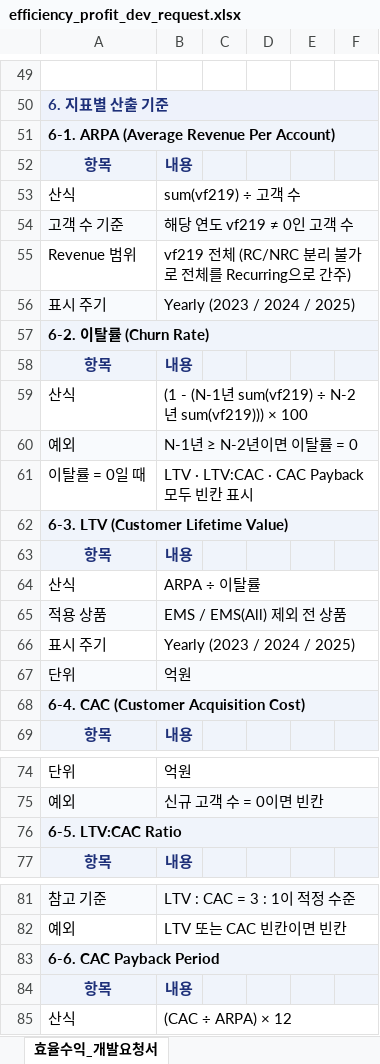
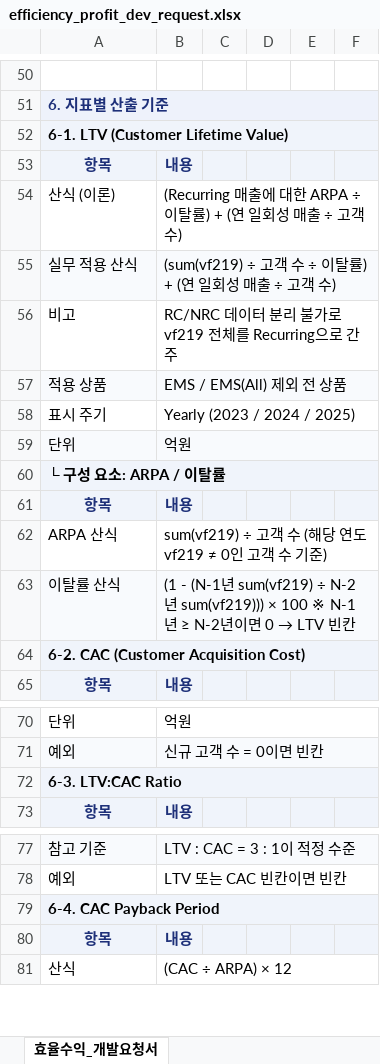
Before and after one commit to juree85-netizen/business-health-dashboard, an Excel workbook: efficiency_profit_dev_request.xlsx, sheet 효율수익_개발요청서, drawn as a sheet; only a part is shown, gaps mark what is left out; values as stored, in another font and other column widths than the file's, no borders; removed rows and columns are numbered as before the commit, all else as after; the diff covers the shown part only; the diff names each change by its address in the sheet, - before the commit and + after, or states it on an @@ line.

```diff
--- a/efficiency_profit_dev_request.xlsx (sheet 효율수익_개발요청서)
+++ b/efficiency_profit_dev_request.xlsx (sheet 효율수익_개발요청서)
-A52: 6-1. ARPA (Average Revenue Per Account)
+A52: 6-1. LTV (Customer Lifetime Value)
-row 53: 산식 | sum(vf219) ÷ 고객 수
-row 54: 고객 수 기준 | 해당 연도 vf219 ≠ 0인 고객 수
-row 55: Revenue 범위 | vf219 전체 (RC/NRC 분리 불가로 전체를 Recurring으로 간주)
-row 56: 표시 주기 | Yearly (2023 / 2024 / 2025)
-row 57: 6-2. 이탈률 (Churn Rate)
-row 59: 산식 | (1 - (N-1년 sum(vf219) ÷ N-2년 sum(vf219))) × 100
-row 60: 예외 | N-1년 ≥ N-2년이면 이탈률 = 0
-row 61: 이탈률 = 0일 때 | LTV · LTV:CAC · CAC Payback 모두 빈칸 표시
-row 62: 6-3. LTV (Customer Lifetime Value)
-row 63: 항목 | 내용
-row 64: 산식 | ARPA ÷ 이탈률
+row 54: 산식 (이론) | (Recurring 매출에 대한 ARPA ÷ 이탈률) + (연 일회성 매출 ÷ 고객 수)
+row 55: 실무 적용 산식 | (sum(vf219) ÷ 고객 수 ÷ 이탈률) + (연 일회성 매출 ÷ 고객 수)
+row 56: 비고 | RC/NRC 데이터 분리 불가로 vf219 전체를 Recurring으로 간주
-A60: 6-4. CAC (Customer Acquisition Cost)
+A60: └ 구성 요소: ARPA / 이탈률
@@ row 58 moved to row 61: 항목 @@
+row 62: ARPA 산식 | sum(vf219) ÷ 고객 수 (해당 연도 vf219 ≠ 0인 고객 수 기준)
+row 63: 이탈률 산식 | (1 - (N-1년 sum(vf219) ÷ N-2년 sum(vf219))) × 100 ※ N-1년 ≥ N-2년이면 0 → LTV 빈칸
+row 64: 6-2. CAC (Customer Acquisition Cost)
-A72: 6-5. LTV:CAC Ratio
+A72: 6-3. LTV:CAC Ratio
-A79: 6-6. CAC Payback Period
+A79: 6-4. CAC Payback Period
```
Also changed, not shown: 2 added rows, 1 removed row and 6 edited cells elsewhere in this sheet, 1 other file.
